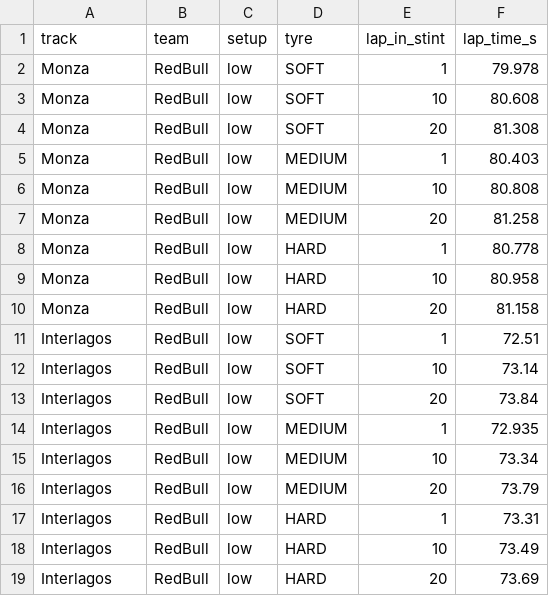
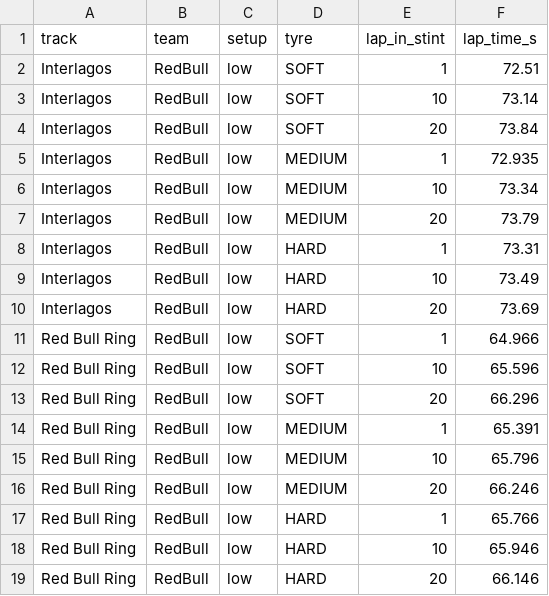
Before and after one commit to Sebastian-Rodval74/F1-Race-Strategy-Simulator, a CSV file: experiment_multitrack_tyre_sensitivity.csv, drawn as a sheet; removed rows and columns are numbered as before the commit, all else as after; the diff names each change by its address in the sheet, - before the commit and + after, or states it on an @@ line.

```diff
--- a/experiment_multitrack_tyre_sensitivity.csv
+++ b/experiment_multitrack_tyre_sensitivity.csv
-row 2: Monza | RedBull | low | SOFT | 1 | 79.978
-row 3: Monza | RedBull | low | SOFT | 10 | 80.608
-row 4: Monza | RedBull | low | SOFT | 20 | 81.308
-row 5: Monza | RedBull | low | MEDIUM | 1 | 80.403
-row 6: Monza | RedBull | low | MEDIUM | 10 | 80.808
-row 7: Monza | RedBull | low | MEDIUM | 20 | 81.258
-row 8: Monza | RedBull | low | HARD | 1 | 80.778
-row 9: Monza | RedBull | low | HARD | 10 | 80.958
-row 10: Monza | RedBull | low | HARD | 20 | 81.158
+row 11: Red Bull Ring | RedBull | low | SOFT | 1 | 64.966
+row 12: Red Bull Ring | RedBull | low | SOFT | 10 | 65.596
+row 13: Red Bull Ring | RedBull | low | SOFT | 20 | 66.296
+row 14: Red Bull Ring | RedBull | low | MEDIUM | 1 | 65.391
+row 15: Red Bull Ring | RedBull | low | MEDIUM | 10 | 65.796
+row 16: Red Bull Ring | RedBull | low | MEDIUM | 20 | 66.246
+row 17: Red Bull Ring | RedBull | low | HARD | 1 | 65.766
+row 18: Red Bull Ring | RedBull | low | HARD | 10 | 65.946
+row 19: Red Bull Ring | RedBull | low | HARD | 20 | 66.146
```
Also changed, not shown: 12 other files.
